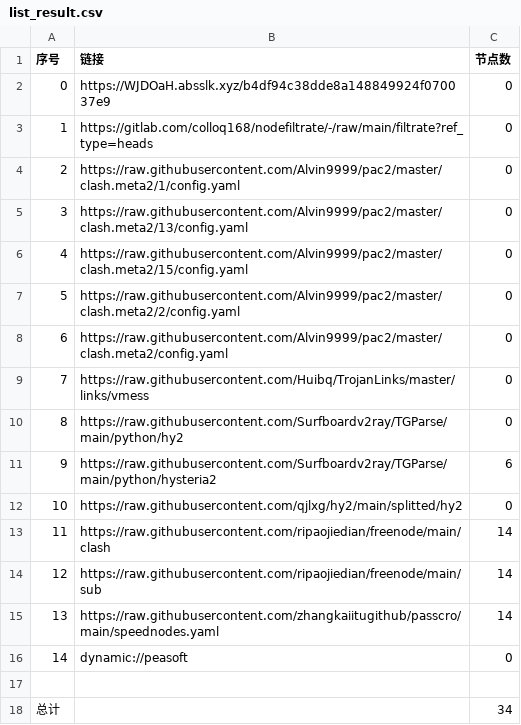
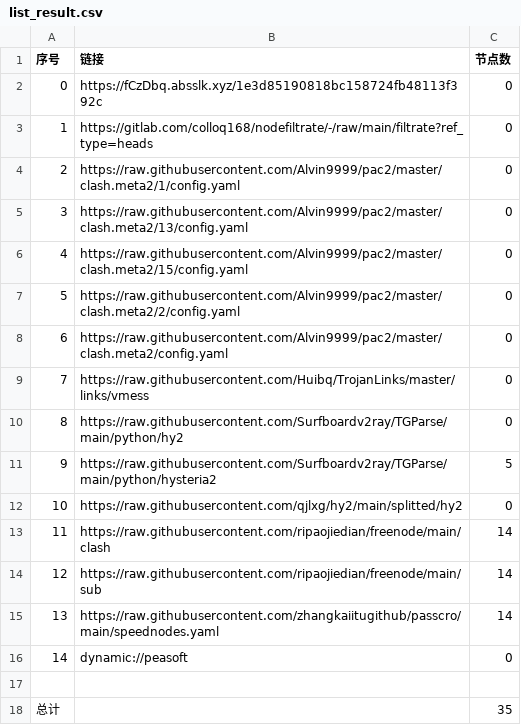
Before and after one commit to wenma77/AutoMergePublicNodes, a CSV file: list_result.csv, drawn as a sheet.

```diff
--- a/list_result.csv
+++ b/list_result.csv
@@ -1,3 +1,3 @@
 序号,链接,节点数
-0,https://WJDOaH.absslk.xyz/b4df94c38dde8a148849924f070037e9,0
+0,https://fCzDbq.absslk.xyz/1e3d85190818bc158724fb48113f392c,0
 1,https://gitlab.com/colloq168/nodefiltrate/-/raw/main/filtrate?ref_type=heads,0
@@ -10,3 +10,3 @@
 8,https://raw.githubusercontent.com/Surfboardv2ray/TGParse/main/python/hy2,0
-9,https://raw.githubusercontent.com/Surfboardv2ray/TGParse/main/python/hysteria2,6
+9,https://raw.githubusercontent.com/Surfboardv2ray/TGParse/main/python/hysteria2,5
 10,https://raw.githubusercontent.com/qjlxg/hy2/main/splitted/hy2,0
@@ -17,2 +17,2 @@
 
-总计,,34
+总计,,35
```
Also changed, not shown: 6 other files.
